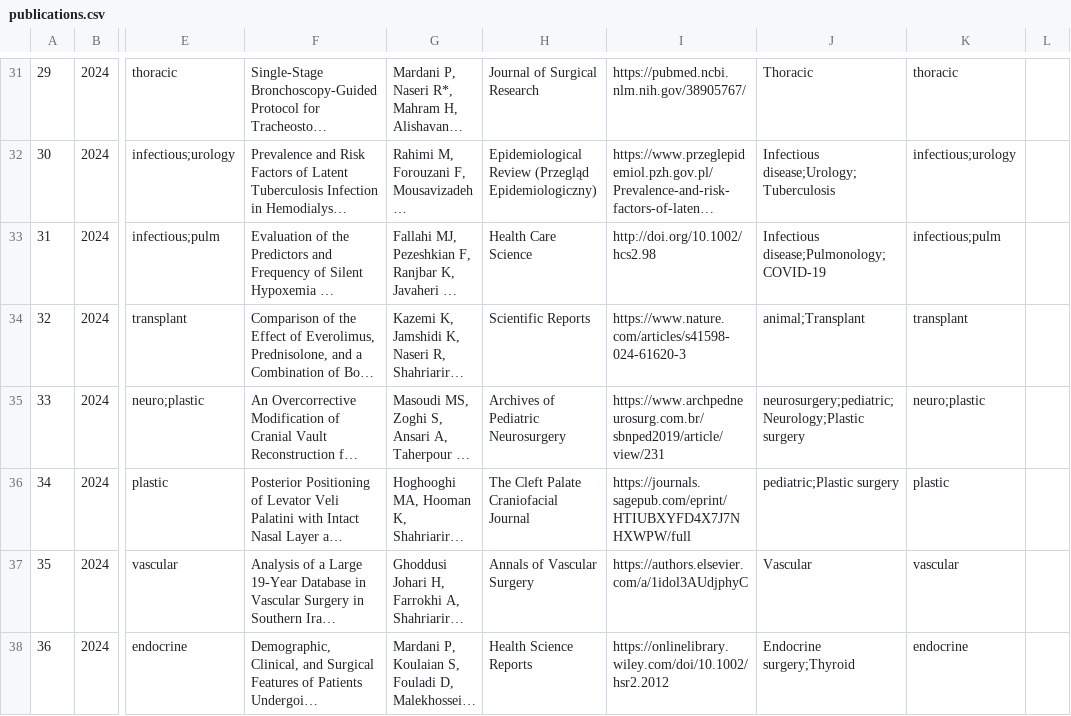
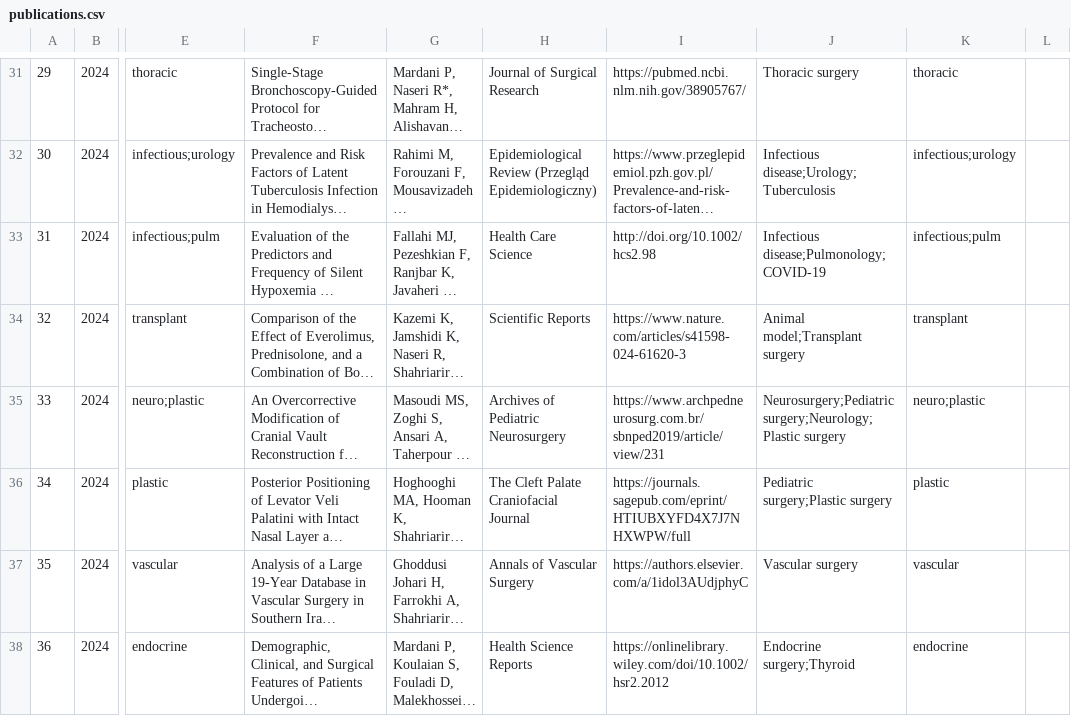
Before and after one commit to SoRRad/RezaShahriarirad_CV, a CSV file: data/publications.csv, drawn as a sheet; only a part is shown, gaps mark what is left out; long unchanged cells end in …; the diff covers the shown part only; the diff names each change by its address in the sheet, - before the commit and + after, or states it on an @@ line.

```diff
--- a/data/publications.csv
+++ b/data/publications.csv
-J31: Thoracic
+J31: Thoracic surgery
-J34: animal;Transplant
+J34: Animal model;Transplant surgery
-J35: neurosurgery;pediatric;Neurology;Plastic surgery
+J35: Neurosurgery;Pediatric surgery;Neurology;Plastic surgery
-J36: pediatric;Plastic surgery
+J36: Pediatric surgery;Plastic surgery
-J37: Vascular
+J37: Vascular surgery
```
Also changed, not shown: 148 edited cells elsewhere in this file, data/open_source.csv, data/presentations.csv, 11 other files.
